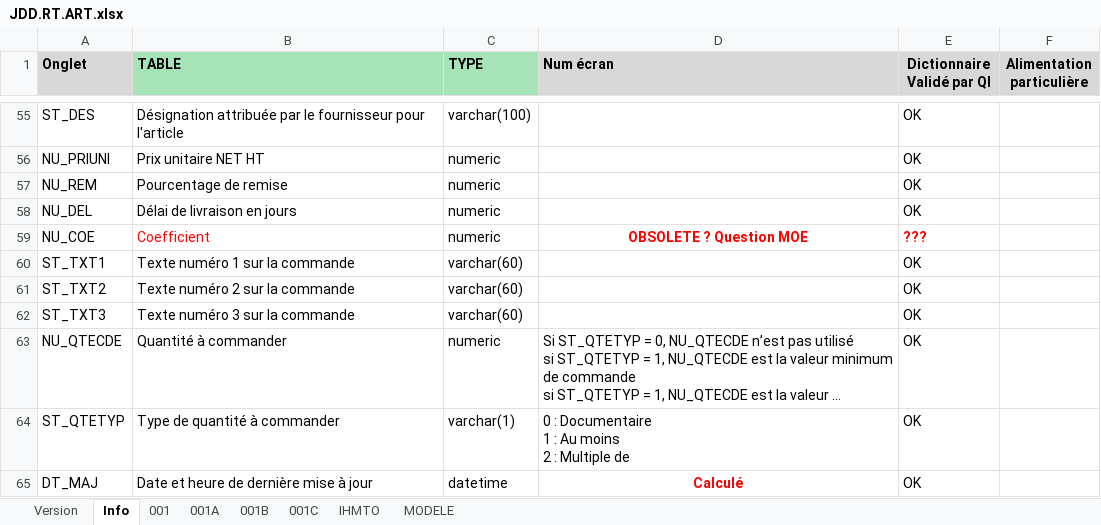
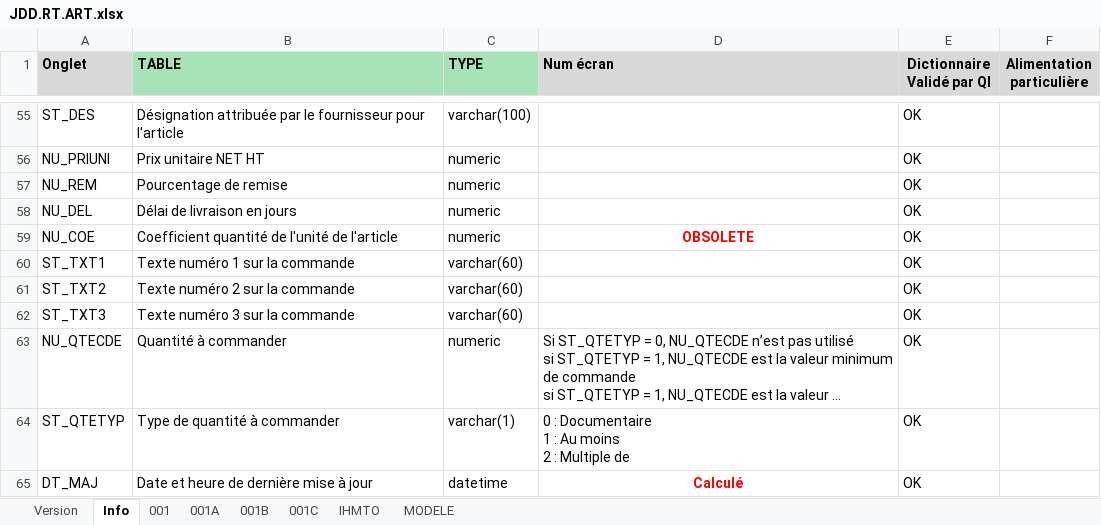
Before and after one commit to jmLafarge/MAINTA_TNR, an Excel workbook: TNR_JDD/JDD.RT.ART.xlsx, sheet Info, drawn as a sheet; only a part is shown, gaps mark what is left out; long unchanged cells end in …; values as stored, in another font and other column widths than the file's, no borders; charts and pictures not drawn; the diff names each change by its address in the sheet, - before the commit and + after, or states it on an @@ line.

```diff
--- a/TNR_JDD/JDD.RT.ART.xlsx (sheet Info)
+++ b/TNR_JDD/JDD.RT.ART.xlsx (sheet Info)
-B59 (TABLE): Coefficient
+B59 (TABLE): Coefficient quantité de l'unité de l'article
-B59 text colour: #FF0000
+B59 text colour: black
-D59 (Num écran): OBSOLETE ? Question MOE
+D59 (Num écran): OBSOLETE
-E59 (Dictionnaire Validé par QI): ???
+E59 (Dictionnaire Validé par QI): OK
@@ E59 text colour: #FF0000 → black, bold: on → off @@
```
Also changed, not shown: sheet 001B, sheet 001, TNR/_TNRSequencer.xlsx, TNR/infoPARA.xlsx, 42 other files.
